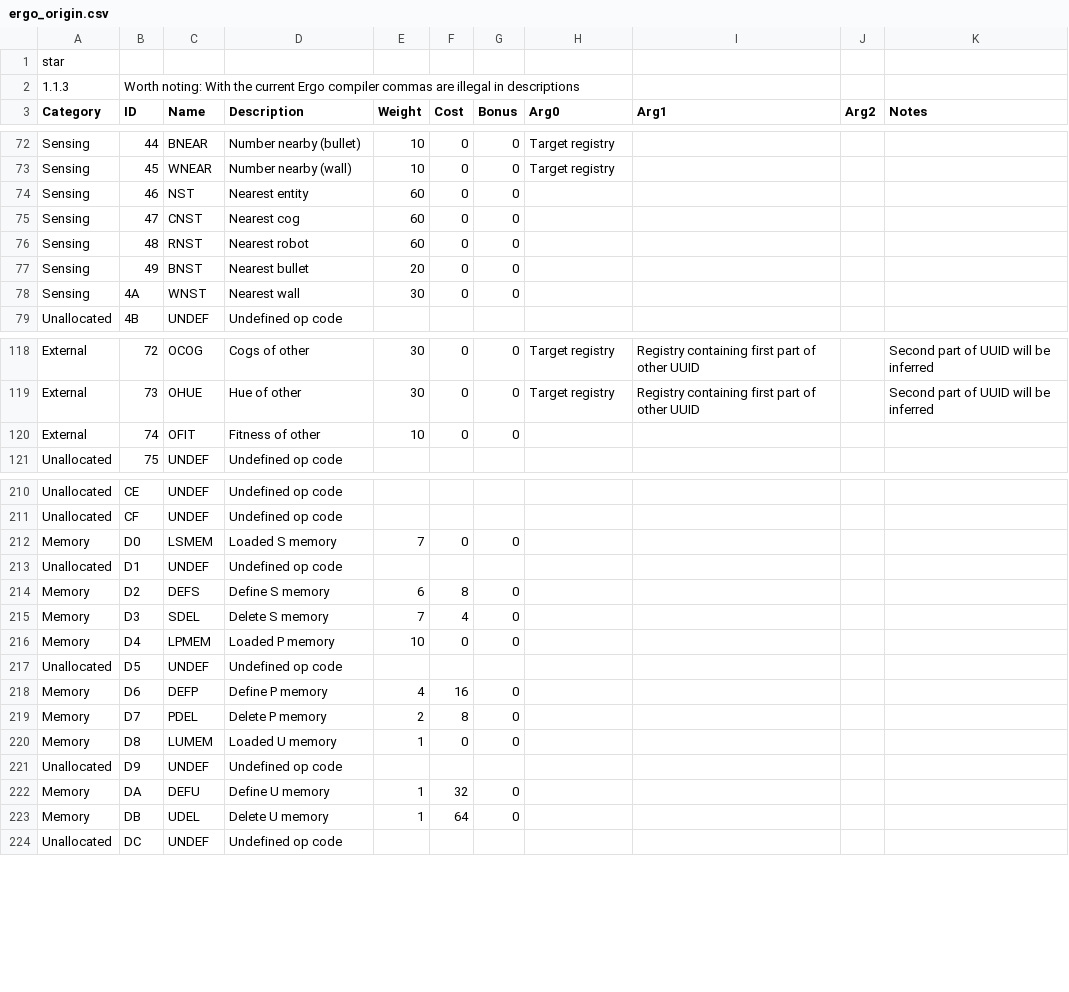
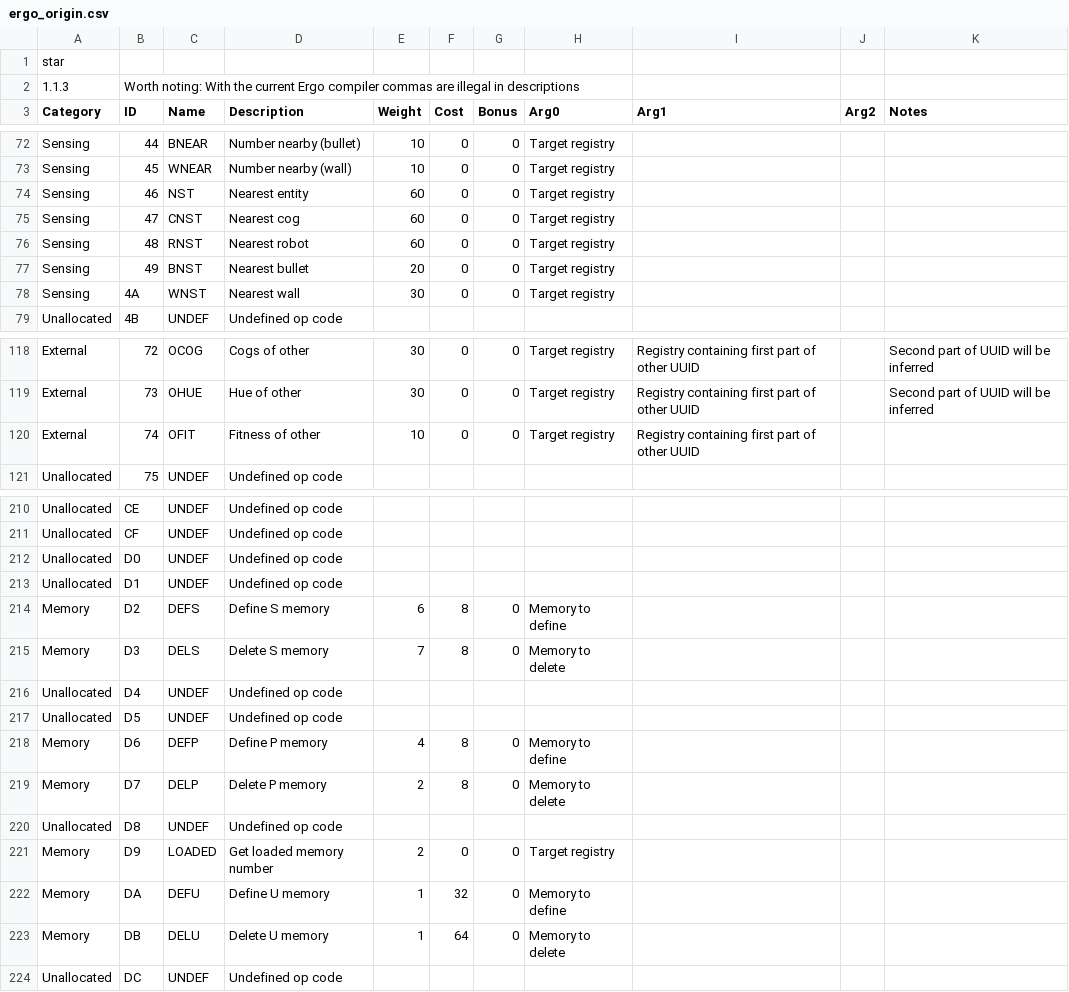
Before and after one commit to Mioles42/Arena, a CSV file: res/cfg/ergo_origin.csv, drawn as a sheet; only a part is shown, gaps mark what is left out; removed rows and columns are numbered as before the commit, all else as after; the diff covers the shown part only; the diff names each change by its address in the sheet, - before the commit and + after, or states it on an @@ line.

```diff
--- a/res/cfg/ergo_origin.csv
+++ b/res/cfg/ergo_origin.csv
-H74:H78 (Arg0): (empty)
+H74:H78 (Arg0): Target registry
-H120 (Arg0): (empty)
+H120 (Arg0): Target registry
-I120 (Arg1): (empty)
+I120 (Arg1): Registry containing first part of other UUID
-A212 (Category): Memory
+A212 (Category): Unallocated
-C212 (Name): LSMEM
+C212 (Name): UNDEF
-D212 (Description): Loaded S memory
+D212 (Description): Undefined op code
-E212 (Weight): 7
+E212 (Weight): (empty)
-F212 (Cost): 0
+F212 (Cost): (empty)
-G212 (Bonus): 0
+G212 (Bonus): (empty)
-H214 (Arg0): (empty)
+H214 (Arg0): Memory to define
-C215 (Name): SDEL
+C215 (Name): DELS
-F215 (Cost): 4
+F215 (Cost): 8
-H215 (Arg0): (empty)
+H215 (Arg0): Memory to delete
-A216 (Category): Memory
+A216 (Category): Unallocated
-C216 (Name): LPMEM
+C216 (Name): UNDEF
-D216 (Description): Loaded P memory
+D216 (Description): Undefined op code
-E216 (Weight): 10
+E216 (Weight): (empty)
-F216 (Cost): 0
+F216 (Cost): (empty)
-G216 (Bonus): 0
+G216 (Bonus): (empty)
-F218 (Cost): 16
+F218 (Cost): 8
-H218 (Arg0): (empty)
+H218 (Arg0): Memory to define
-C219 (Name): PDEL
+C219 (Name): DELP
-H219 (Arg0): (empty)
+H219 (Arg0): Memory to delete
-row 220: Memory | D8 | LUMEM | Loaded U memory | 1 | 0 | 0
-B220 (ID): D9
+B220 (ID): D8
+row 221: Memory | D9 | LOADED | Get loaded memory number | 2 | 0 | 0 | Target registry
-H222 (Arg0): (empty)
+H222 (Arg0): Memory to define
-C223 (Name): UDEL
+C223 (Name): DELU
-H223 (Arg0): (empty)
+H223 (Arg0): Memory to delete
```
Also changed, not shown: 76 edited cells elsewhere in this file, 4 other files.
